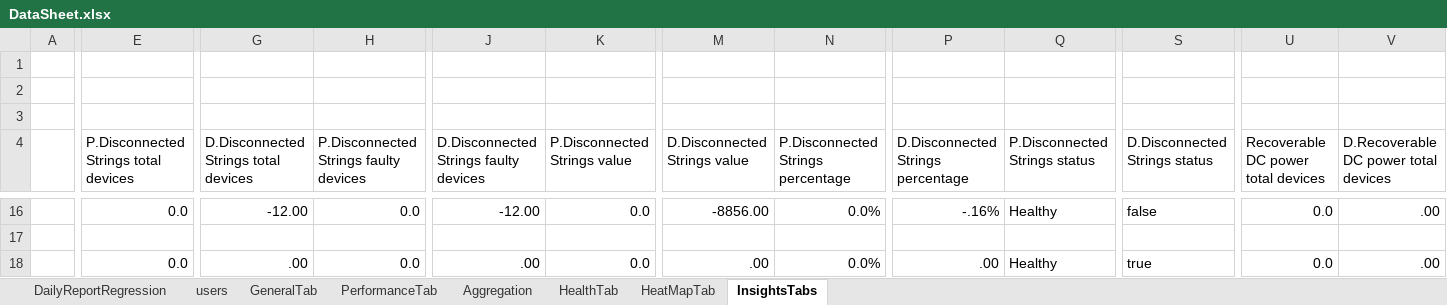
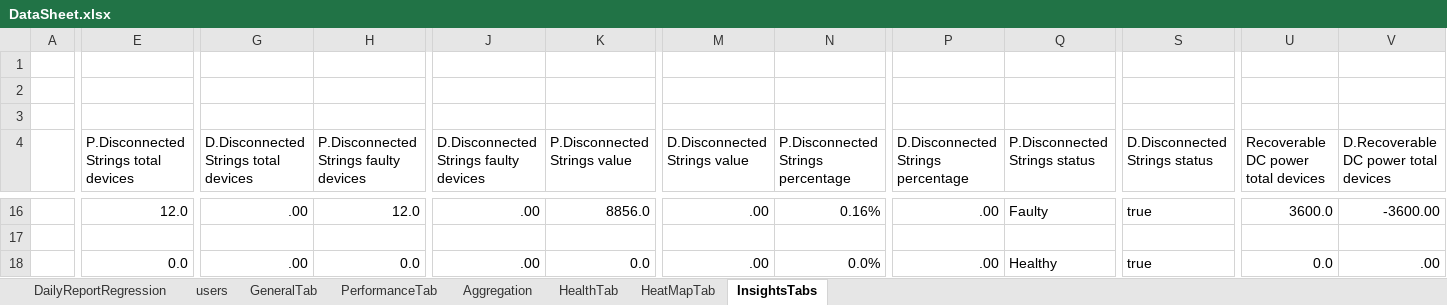
Before and after one commit to tariqalrob97/RayCatch, an Excel workbook: src/com/generic/config/DataSheet.xlsx, sheet InsightsTabs, drawn as a sheet; only a part is shown, gaps mark what is left out; values as stored, in another font and other column widths than the file's, no cell formats; conditional formats not drawn; the diff covers the shown part only; the diff names each change by its address in the sheet, - before the commit and + after, or states it on an @@ line.

```diff
--- a/src/com/generic/config/DataSheet.xlsx (sheet InsightsTabs)
+++ b/src/com/generic/config/DataSheet.xlsx (sheet InsightsTabs)
-E16: 0.0
+E16: 12.0
-G16: -12.00
+G16: .00
-H16: 0.0
+H16: 12.0
-J16: -12.00
+J16: .00
-K16 (P.Disconnected Strings value): 0.0
+K16 (P.Disconnected Strings value): 8856.0
-M16 (D.Disconnected Strings value): -8856.00
+M16 (D.Disconnected Strings value): .00
-N16: 0.0%
+N16: 0.16%
-P16: -.16%
+P16: .00
-Q16 (P.Disconnected Strings status): Healthy
+Q16 (P.Disconnected Strings status): Faulty
-S16 (D.Disconnected Strings status): false
+S16 (D.Disconnected Strings status): true
-U16: 0.0
+U16: 3600.0
-V16: .00
+V16: -3600.00
```
Also changed, not shown: 1 added row, 1 removed row and 52 edited cells elsewhere in this sheet, sheet Aggregation, cell formats, 3 other files.
